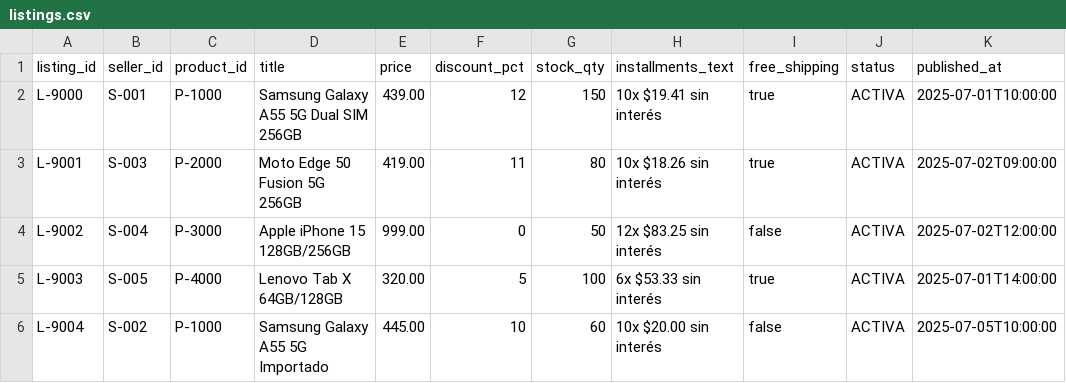
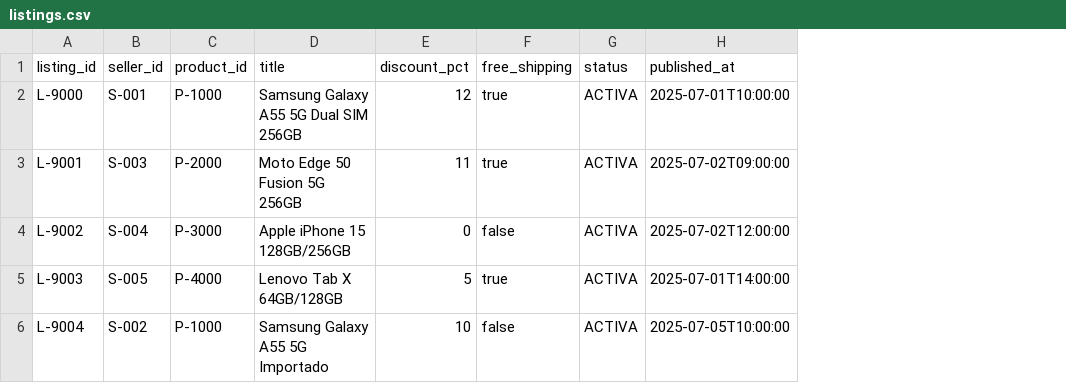
Before and after one commit to arkanlems/MercadoLibreAssessment, a CSV file: src/main/resources/data/listings.csv, drawn as a sheet; only a part is shown; the diff names each change by its address in the sheet, - before the commit and + after, or states it on an @@ line.

Commit message:
TC-3: Se separa los datos y posterior logica de descuento a los productos

```diff
--- a/src/main/resources/data/listings.csv
+++ b/src/main/resources/data/listings.csv
-column E (price), rows 2-6: 439.00 | 419.00 | 999.00 | 320.00 | 445.00
-column G (stock_qty), rows 2-6: 150 | 80 | 50 | 100 | 60
-column H (installments_text), rows 2-6: 10x $19.41 sin interés | 10x $18.26 sin interés | 12x $83.25 sin interés | 6x $53.33 sin interés | 10x $20.00 sin interés
```
Also changed, not shown: src/main/resources/data/products.csv, 4 other files.
